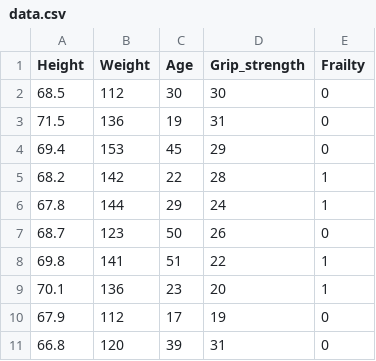
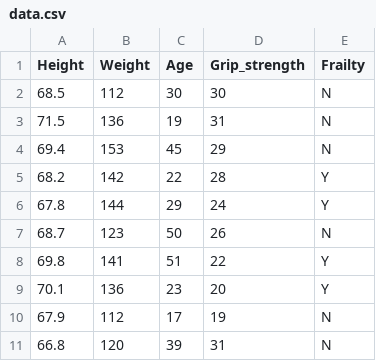
Before and after one commit to Samranali/PDS_Assignments, a CSV file: Assignment1/Question1/data/data.csv, drawn as a sheet.

```diff
--- a/Assignment1/Question1/data/data.csv
+++ b/Assignment1/Question1/data/data.csv
@@ -1,11 +1,11 @@
 Height,Weight,Age,Grip_strength,Frailty
-68.5,112,30,30,0
-71.5,136,19,31,0
-69.4,153,45,29,0
-68.2,142,22,28,1
-67.8,144,29,24,1
-68.7,123,50,26,0
-69.8,141,51,22,1
-70.1,136,23,20,1
-67.9,112,17,19,0
-66.8,120,39,31,0
+68.5,112,30,30,N
+71.5,136,19,31,N
+69.4,153,45,29,N
+68.2,142,22,28,Y
+67.8,144,29,24,Y
+68.7,123,50,26,N
+69.8,141,51,22,Y
+70.1,136,23,20,Y
+67.9,112,17,19,N
+66.8,120,39,31,N
```
Also changed, not shown: 1 other file.
